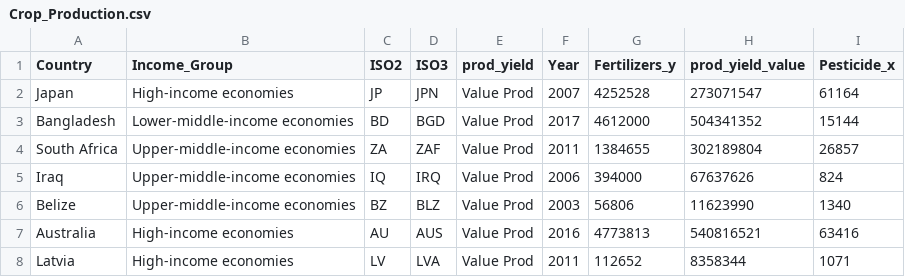
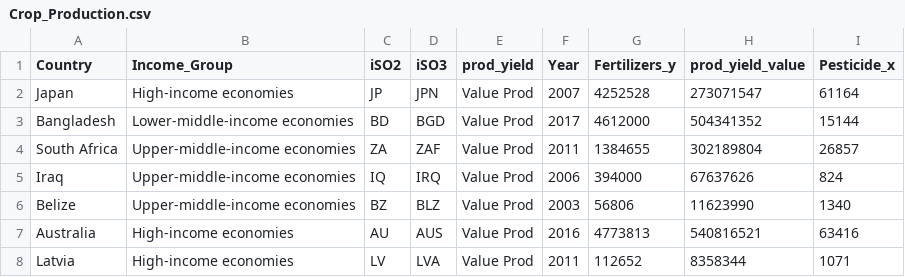
Before and after one commit to parkchrishj/Crop-Production, a CSV file: Crop Production MP2/assets/Crops/Crop_Production.csv, drawn as a sheet; only a part is shown; the diff names each change by its address in the sheet, - before the commit and + after, or states it on an @@ line.

Commit message:
Update Crop_Production.csv

```diff
--- a/Crop Production MP2/assets/Crops/Crop_Production.csv
+++ b/Crop Production MP2/assets/Crops/Crop_Production.csv
-C1: ISO2
+C1: iSO2
-D1: ISO3
+D1: iSO3
```
